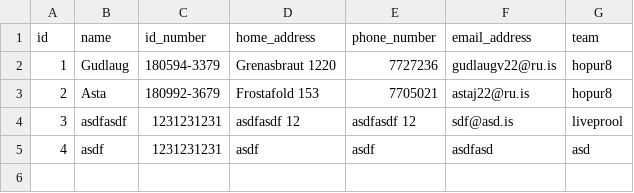
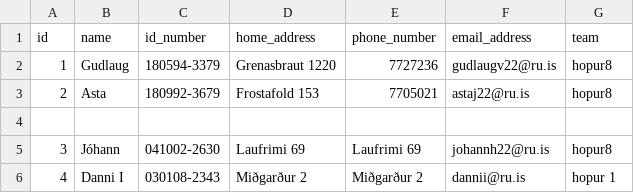
Before and after one commit to gudlaugvest/hopur-8, a CSV file: data/player.csv, drawn as a sheet.

```diff
--- a/data/player.csv
+++ b/data/player.csv
@@ -3,3 +3,4 @@ id,name,id_number,home_address,phone_number,email_address,team
 2,Asta,180992-3679,Frostafold 153,7705021,astaj22@ru.is,hopur8
-3,asdfasdf,1231231231,asdfasdf 12,asdfasdf 12,sdf@asd.is,liveprool
-4,asdf,1231231231,asdf,asdf,asdfasd,asd
+
+3,Jóhann,041002-2630,Laufrimi 69,Laufrimi 69,johannh22@ru.is,hopur8
+4,Danni I,030108-2343,Miðgarður 2,Miðgarður 2,dannii@ru.is,hopur 1
```
Also changed, not shown: 5 other files.
